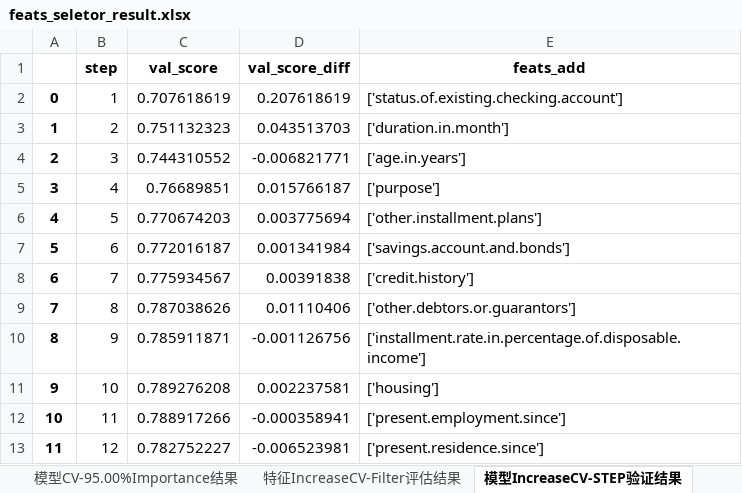
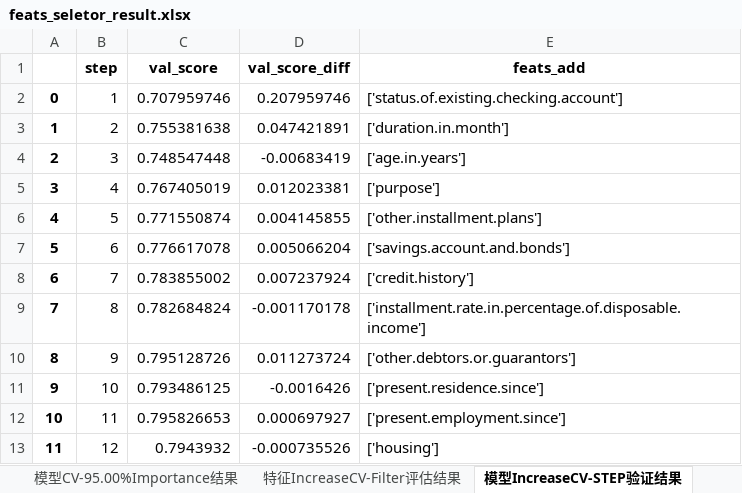
Before and after one commit to whyjust/wgcpy, an Excel workbook: result/feats_seletor_result.xlsx, sheet 模型IncreaseCV-STEP验证结果, drawn as a sheet; values as stored, in another font and other column widths than the file's, no borders; the diff names each change by its address in the sheet, - before the commit and + after, or states it on an @@ line.

```diff
--- a/result/feats_seletor_result.xlsx (sheet 模型IncreaseCV-STEP验证结果)
+++ b/result/feats_seletor_result.xlsx (sheet 模型IncreaseCV-STEP验证结果)
-C2 (val_score): 0.707618619
+C2 (val_score): 0.707959746
-D2 (val_score_diff): 0.207618619
+D2 (val_score_diff): 0.207959746
-C3 (val_score): 0.751132323
+C3 (val_score): 0.755381638
-D3 (val_score_diff): 0.043513703
+D3 (val_score_diff): 0.047421891
-C4 (val_score): 0.744310552
+C4 (val_score): 0.748547448
-D4 (val_score_diff): -0.006821771
+D4 (val_score_diff): -0.00683419
-C5 (val_score): 0.76689851
+C5 (val_score): 0.767405019
-D5 (val_score_diff): 0.015766187
+D5 (val_score_diff): 0.012023381
-C6 (val_score): 0.770674203
+C6 (val_score): 0.771550874
-D6 (val_score_diff): 0.003775694
+D6 (val_score_diff): 0.004145855
-C7 (val_score): 0.772016187
+C7 (val_score): 0.776617078
-D7 (val_score_diff): 0.001341984
+D7 (val_score_diff): 0.005066204
-C8 (val_score): 0.775934567
+C8 (val_score): 0.783855002
-D8 (val_score_diff): 0.00391838
+D8 (val_score_diff): 0.007237924
-C9 (val_score): 0.787038626
+C9 (val_score): 0.782684824
-D9 (val_score_diff): 0.01110406
+D9 (val_score_diff): -0.001170178
-E9 (feats_add): ['other.debtors.or.guarantors']
+E9 (feats_add): ['installment.rate.in.percentage.of.disposable.income']
-C10 (val_score): 0.785911871
+C10 (val_score): 0.795128726
-D10 (val_score_diff): -0.001126756
+D10 (val_score_diff): 0.011273724
-E10 (feats_add): ['installment.rate.in.percentage.of.disposable.income']
+E10 (feats_add): ['other.debtors.or.guarantors']
-C11 (val_score): 0.789276208
+C11 (val_score): 0.793486125
-D11 (val_score_diff): 0.002237581
+D11 (val_score_diff): -0.0016426
-E11 (feats_add): ['housing']
+E11 (feats_add): ['present.residence.since']
-C12 (val_score): 0.788917266
+C12 (val_score): 0.795826653
-D12 (val_score_diff): -0.000358941
+D12 (val_score_diff): 0.000697927
-C13 (val_score): 0.782752227
+C13 (val_score): 0.7943932
-D13 (val_score_diff): -0.006523981
+D13 (val_score_diff): -0.000735526
-E13 (feats_add): ['present.residence.since']
+E13 (feats_add): ['housing']
```
Also changed, not shown: sheet 特征IncreaseCV-Filter评估结果, sheet 模型CV-95.00%Importance结果, sheet 模型CV-Result评估结果, 5 other files.
